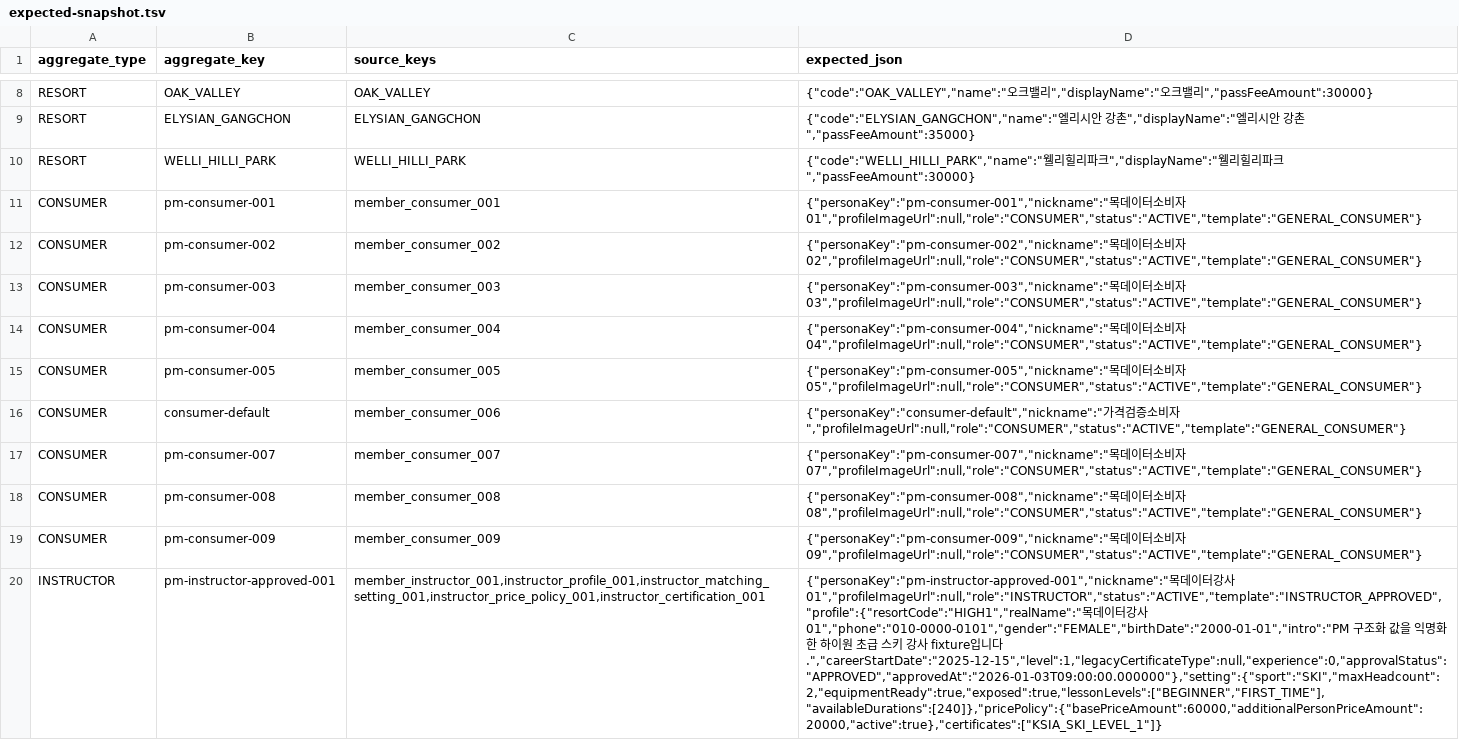
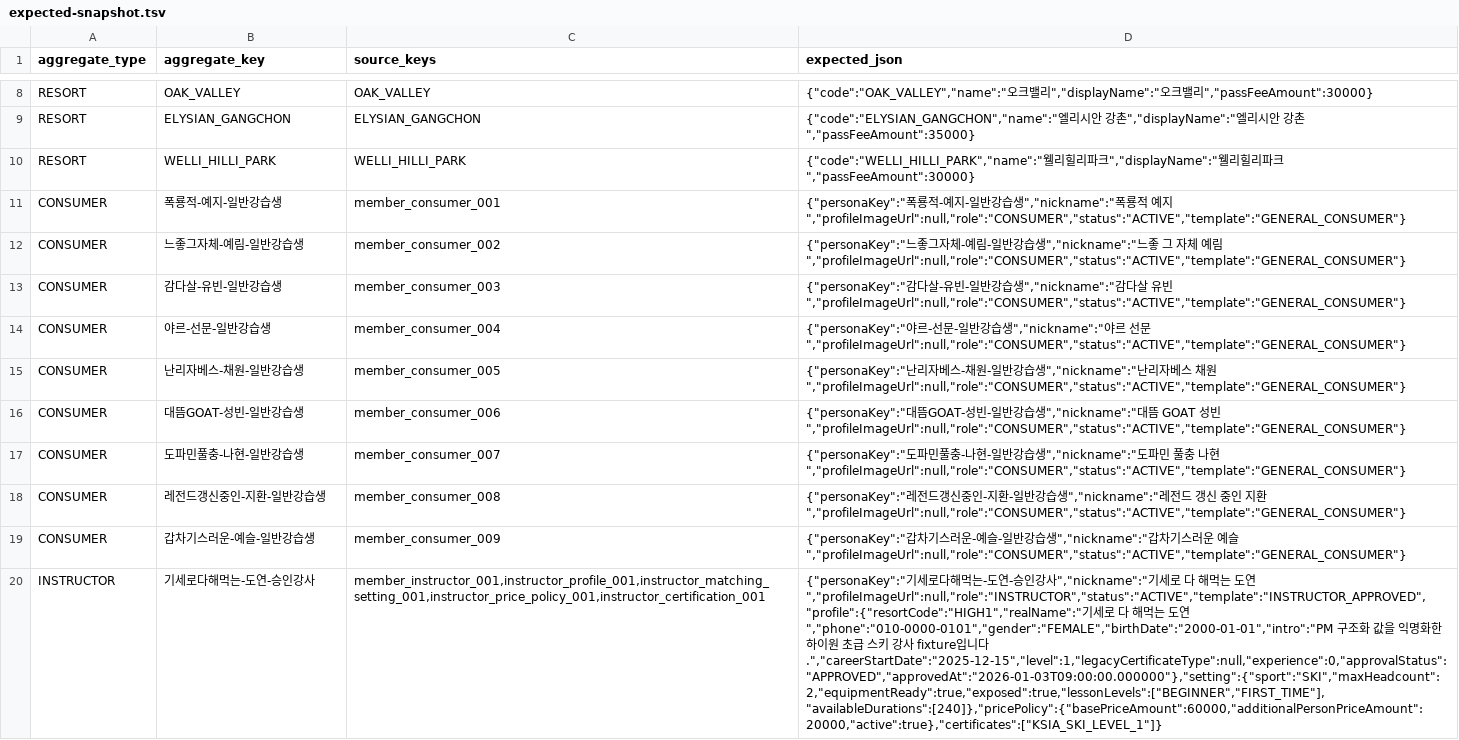
Before and after one commit to TEAM-SSING/SSING-SERVER, a TSV file: db/seed/scenarios/pm-full-requested-catalog/expected-snapshot.tsv, drawn as a sheet; only a part is shown, gaps mark what is left out; the diff covers the shown part only; the diff names each change by its address in the sheet, - before the commit and + after, or states it on an @@ line.

Commit message:
[Feat] Seed 페르소나 식별명 개선 및 리조트 11종 확장 (#180)
* feat: seed 리조트와 페르소나 계약을 확장한다

* docs: seed 카탈로그와 명명 규칙을 정리한다

* fix: 최신 main seed 검증 계약을 맞춘다

* test: base seed 검증 SQL 실행 계약을 추가한다

* refactor: seed 페르소나 키를 계정 상태 중심으로 정리한다

* fix: 오크밸리 페르소나 닉네임 계약을 맞춘다

```diff
--- a/db/seed/scenarios/pm-full-requested-catalog/expected-snapshot.tsv
+++ b/db/seed/scenarios/pm-full-requested-catalog/expected-snapshot.tsv
-B11 (aggregate_key): pm-consumer-001
+B11 (aggregate_key): 폭룡적-예지-일반강습생
-D11 (expected_json): {"personaKey":"pm-consumer-001","nickname":"목데이터소비자01","profileImageUrl":null,"role":"CONSUMER","status":"ACTIVE","template":"GENERAL_CONSUMER"}
+D11 (expected_json): {"personaKey":"폭룡적-예지-일반강습생","nickname":"폭룡적 예지","profileImageUrl":null,"role":"CONSUMER","status":"ACTIVE","template":"GENERAL_CONSUMER"}
-B12 (aggregate_key): pm-consumer-002
+B12 (aggregate_key): 느좋그자체-예림-일반강습생
-D12 (expected_json): {"personaKey":"pm-consumer-002","nickname":"목데이터소비자02","profileImageUrl":null,"role":"CONSUMER","status":"ACTIVE","template":"GENERAL_CONSUMER"}
+D12 (expected_json): {"personaKey":"느좋그자체-예림-일반강습생","nickname":"느좋 그 자체 예림","profileImageUrl":null,"role":"CONSUMER","status":"ACTIVE","template":"GENERAL_CONSUMER"}
-B13 (aggregate_key): pm-consumer-003
+B13 (aggregate_key): 감다살-유빈-일반강습생
-D13 (expected_json): {"personaKey":"pm-consumer-003","nickname":"목데이터소비자03","profileImageUrl":null,"role":"CONSUMER","status":"ACTIVE","template":"GENERAL_CONSUMER"}
+D13 (expected_json): {"personaKey":"감다살-유빈-일반강습생","nickname":"감다살 유빈","profileImageUrl":null,"role":"CONSUMER","status":"ACTIVE","template":"GENERAL_CONSUMER"}
-B14 (aggregate_key): pm-consumer-004
+B14 (aggregate_key): 야르-선문-일반강습생
-D14 (expected_json): {"personaKey":"pm-consumer-004","nickname":"목데이터소비자04","profileImageUrl":null,"role":"CONSUMER","status":"ACTIVE","template":"GENERAL_CONSUMER"}
+D14 (expected_json): {"personaKey":"야르-선문-일반강습생","nickname":"야르 선문","profileImageUrl":null,"role":"CONSUMER","status":"ACTIVE","template":"GENERAL_CONSUMER"}
-B15 (aggregate_key): pm-consumer-005
+B15 (aggregate_key): 난리자베스-채원-일반강습생
-D15 (expected_json): {"personaKey":"pm-consumer-005","nickname":"목데이터소비자05","profileImageUrl":null,"role":"CONSUMER","status":"ACTIVE","template":"GENERAL_CONSUMER"}
+D15 (expected_json): {"personaKey":"난리자베스-채원-일반강습생","nickname":"난리자베스 채원","profileImageUrl":null,"role":"CONSUMER","status":"ACTIVE","template":"GENERAL_CONSUMER"}
-B16 (aggregate_key): consumer-default
+B16 (aggregate_key): 대뜸GOAT-성빈-일반강습생
-D16 (expected_json): {"personaKey":"consumer-default","nickname":"가격검증소비자","profileImageUrl":null,"role":"CONSUMER","status":"ACTIVE","template":"GENERAL_CONSUMER"}
+D16 (expected_json): {"personaKey":"대뜸GOAT-성빈-일반강습생","nickname":"대뜸 GOAT 성빈","profileImageUrl":null,"role":"CONSUMER","status":"ACTIVE","template":"GENERAL_CONSUMER"}
-B17 (aggregate_key): pm-consumer-007
+B17 (aggregate_key): 도파민풀충-나현-일반강습생
-D17 (expected_json): {"personaKey":"pm-consumer-007","nickname":"목데이터소비자07","profileImageUrl":null,"role":"CONSUMER","status":"ACTIVE","template":"GENERAL_CONSUMER"}
+D17 (expected_json): {"personaKey":"도파민풀충-나현-일반강습생","nickname":"도파민 풀충 나현","profileImageUrl":null,"role":"CONSUMER","status":"ACTIVE","template":"GENERAL_CONSUMER"}
-B18 (aggregate_key): pm-consumer-008
+B18 (aggregate_key): 레전드갱신중인-지환-일반강습생
-D18 (expected_json): {"personaKey":"pm-consumer-008","nickname":"목데이터소비자08","profileImageUrl":null,"role":"CONSUMER","status":"ACTIVE","template":"GENERAL_CONSUMER"}
+D18 (expected_json): {"personaKey":"레전드갱신중인-지환-일반강습생","nickname":"레전드 갱신 중인 지환","profileImageUrl":null,"role":"CONSUMER","status":"ACTIVE","template":"GENERAL_CONSUMER"}
-B19 (aggregate_key): pm-consumer-009
+B19 (aggregate_key): 갑차기스러운-예슬-일반강습생
-D19 (expected_json): {"personaKey":"pm-consumer-009","nickname":"목데이터소비자09","profileImageUrl":null,"role":"CONSUMER","status":"ACTIVE","template":"GENERAL_CONSUMER"}
+D19 (expected_json): {"personaKey":"갑차기스러운-예슬-일반강습생","nickname":"갑차기스러운 예슬","profileImageUrl":null,"role":"CONSUMER","status":"ACTIVE","template":"GENERAL_CONSUMER"}
-B20 (aggregate_key): pm-instructor-approved-001
+B20 (aggregate_key): 기세로다해먹는-도연-승인강사
-D20 (expected_json): {"personaKey":"pm-instructor-approved-001","nickname":"목데이터강사01","profileImageUrl":null,"role":"INSTRUCTOR","status":"ACTIVE","template":"INSTRUCTOR_APPROVED","profile":{"resortCode":"HIGH1","realName":"목데이터강사01","phone":"010-0000-0101","gender":"FEMALE","birthDate":"2000-01-01","intro":"PM 구조…
+D20 (expected_json): {"personaKey":"기세로다해먹는-도연-승인강사","nickname":"기세로 다 해먹는 도연","profileImageUrl":null,"role":"INSTRUCTOR","status":"ACTIVE","template":"INSTRUCTOR_APPROVED","profile":{"resortCode":"HIGH1","realName":"기세로 다 해먹는 도연","phone":"010-0000-0101","gender":"FEMALE","birthDate":"2000-01-01","intro":"PM 구조…
```
Also changed, not shown: 22 edited cells elsewhere in this file, db/seed/scenarios/pm-full-requested-catalog/source-mapping.tsv, 29 other files.
